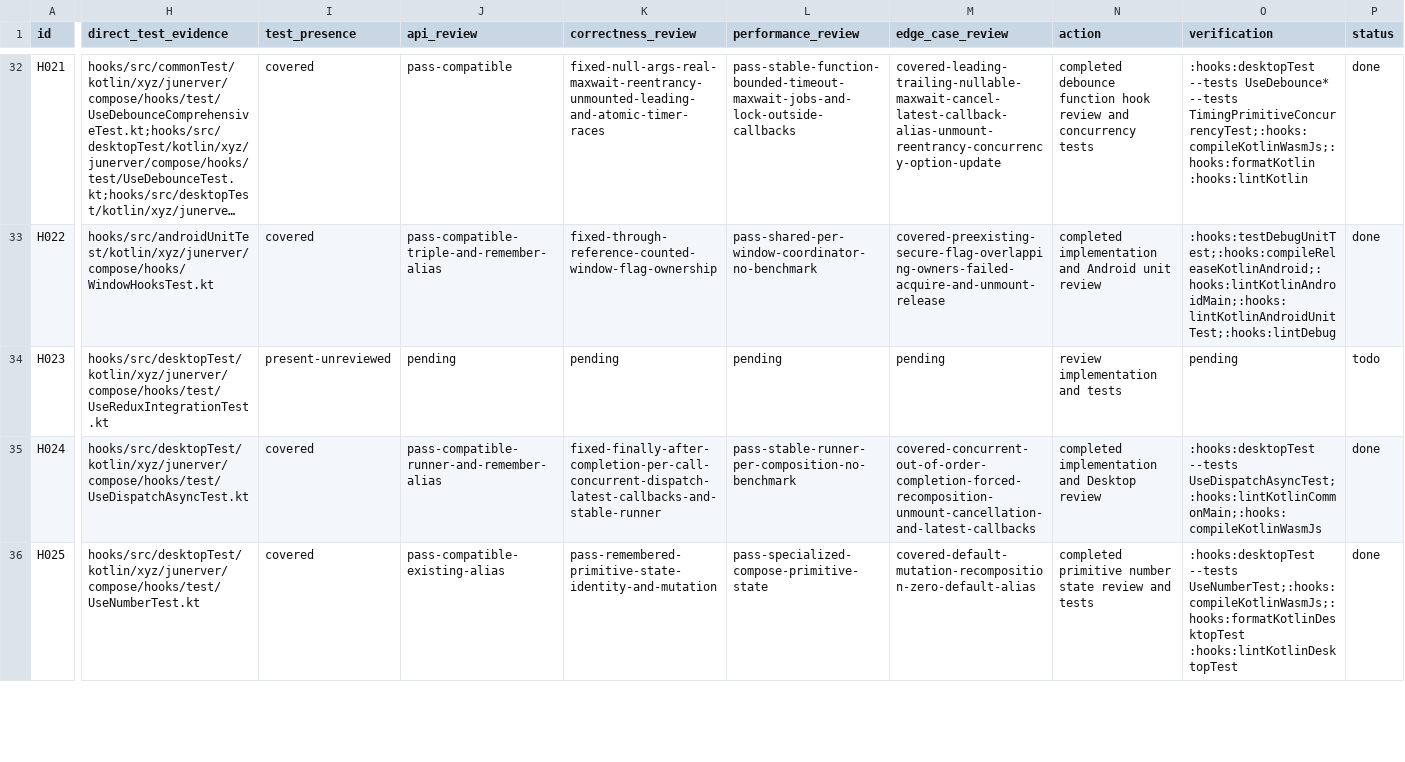
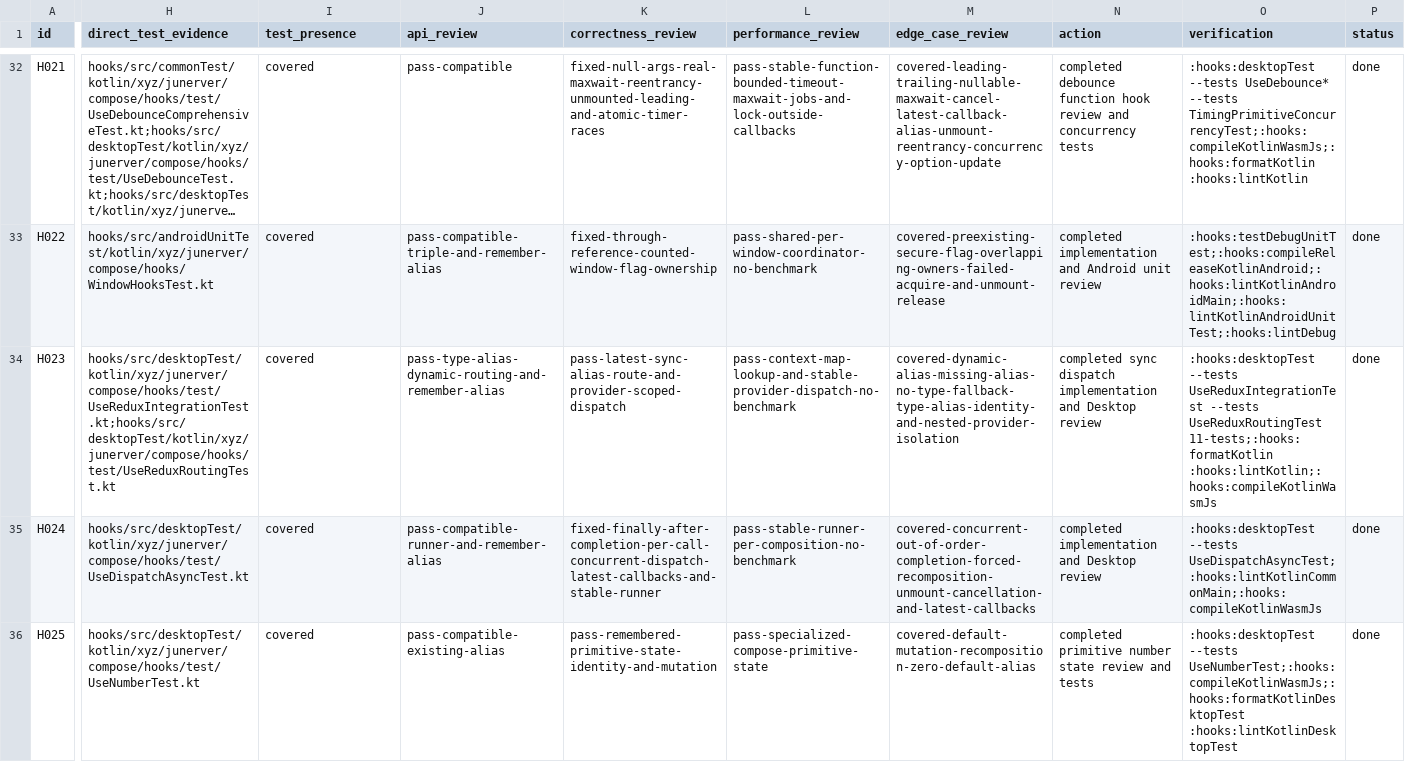
Before and after one commit to junerver/ComposeHooks, a CSV file: docs/hook-review-todo.csv, drawn as a sheet; only a part is shown, gaps mark what is left out; long unchanged cells end in …; the diff covers the shown part only; the diff names each change by its address in the sheet, - before the commit and + after, or states it on an @@ line.

Commit message:
📝 [Docs]: Close redux and memo reviews

```diff
--- a/docs/hook-review-todo.csv
+++ b/docs/hook-review-todo.csv
-H34 (direct_test_evidence): hooks/src/desktopTest/kotlin/xyz/junerver/compose/hooks/test/UseReduxIntegrationTest.kt
+H34 (direct_test_evidence): hooks/src/desktopTest/kotlin/xyz/junerver/compose/hooks/test/UseReduxIntegrationTest.kt;hooks/src/desktopTest/kotlin/xyz/junerver/compose/hooks/test/UseReduxRoutingTest.kt
-I34 (test_presence): present-unreviewed
+I34 (test_presence): covered
-J34 (api_review): pending
+J34 (api_review): pass-type-alias-dynamic-routing-and-remember-alias
-K34 (correctness_review): pending
+K34 (correctness_review): pass-latest-sync-alias-route-and-provider-scoped-dispatch
-L34 (performance_review): pending
+L34 (performance_review): pass-context-map-lookup-and-stable-provider-dispatch-no-benchmark
-M34 (edge_case_review): pending
+M34 (edge_case_review): covered-dynamic-alias-missing-alias-no-type-fallback-type-alias-identity-and-nested-provider-isolation
-N34 (action): review implementation and tests
+N34 (action): completed sync dispatch implementation and Desktop review
-O34 (verification): pending
+O34 (verification): :hooks:desktopTest --tests UseReduxIntegrationTest --tests UseReduxRoutingTest 11-tests;:hooks:formatKotlin :hooks:lintKotlin;:hooks:compileKotlinWasmJs
-P34 (status): todo
+P34 (status): done
```
Also changed, not shown: 21 edited cells elsewhere in this file.
